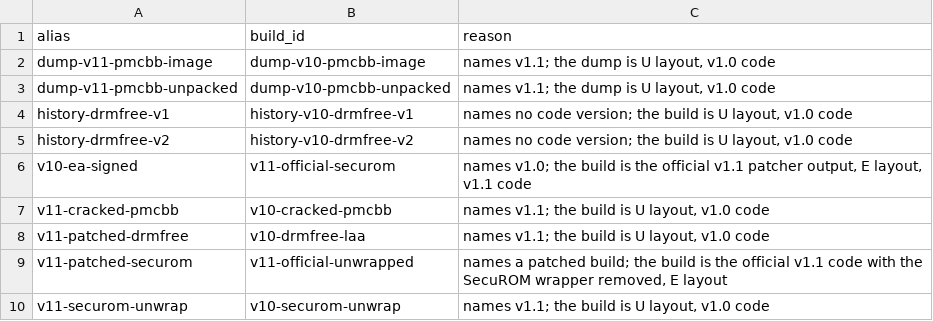
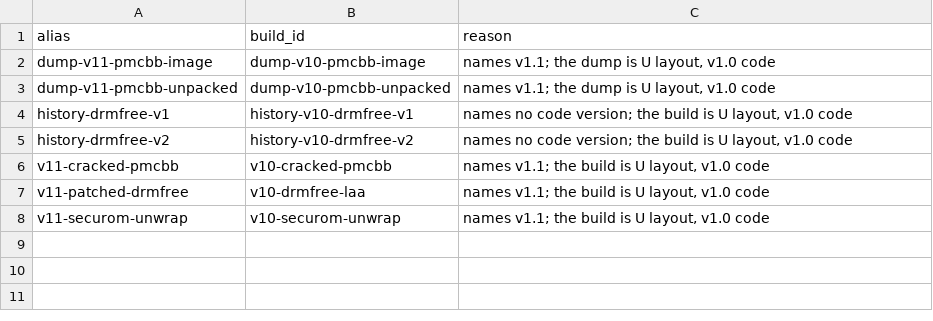
Before and after one commit to Mercenaries-Fan-Build/mercs2-wad-simulator, a TSV file: crates/mercs2_exemap/data/aliases.tsv, drawn as a sheet.

Commit message:
aliases.tsv: v10-ea-signed and v11-patched-securom are build ids, not aliases
54753622+headless-rebase@users.noreply.github.com

```diff
--- a/crates/mercs2_exemap/data/aliases.tsv
+++ b/crates/mercs2_exemap/data/aliases.tsv
@@ -5,6 +5,4 @@ history-drmfree-v1	history-v10-drmfree-v1	names no code version; the build is U
 history-drmfree-v2	history-v10-drmfree-v2	names no code version; the build is U layout, v1.0 code
-v10-ea-signed	v11-official-securom	names v1.0; the build is the official v1.1 patcher output, E layout, v1.1 code
 v11-cracked-pmcbb	v10-cracked-pmcbb	names v1.1; the build is U layout, v1.0 code
 v11-patched-drmfree	v10-drmfree-laa	names v1.1; the build is U layout, v1.0 code
-v11-patched-securom	v11-official-unwrapped	names a patched build; the build is the official v1.1 code with the SecuROM wrapper removed, E layout
 v11-securom-unwrap	v10-securom-unwrap	names v1.1; the build is U layout, v1.0 code
```
